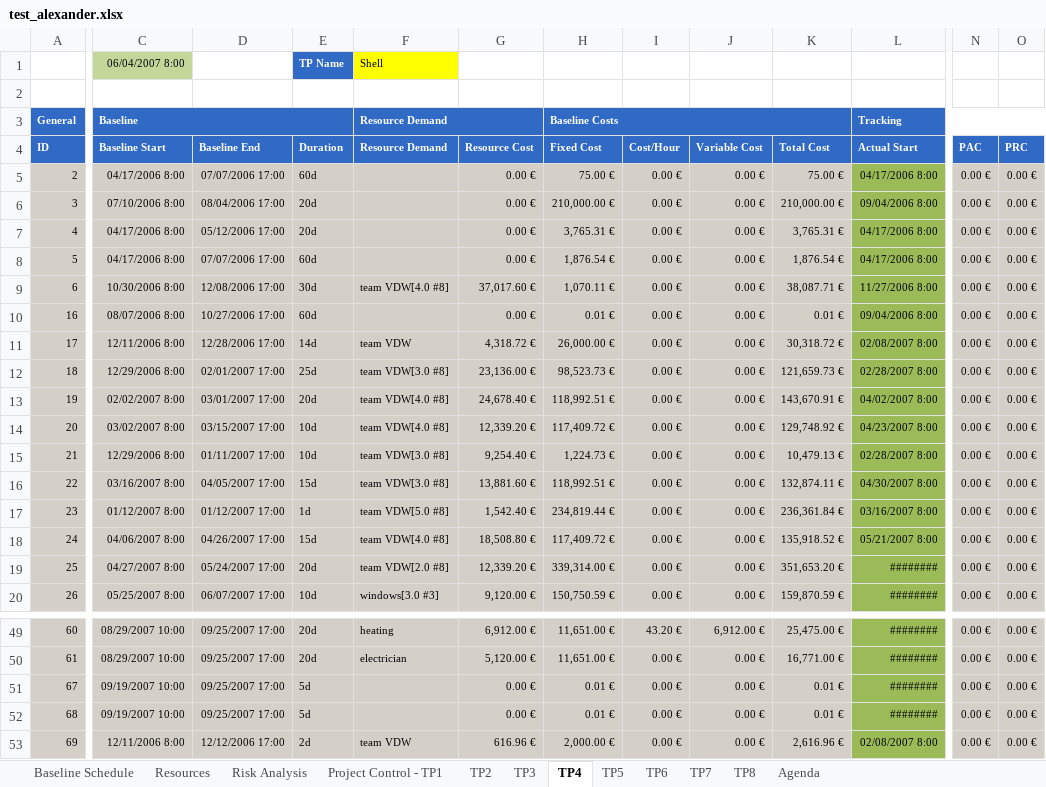
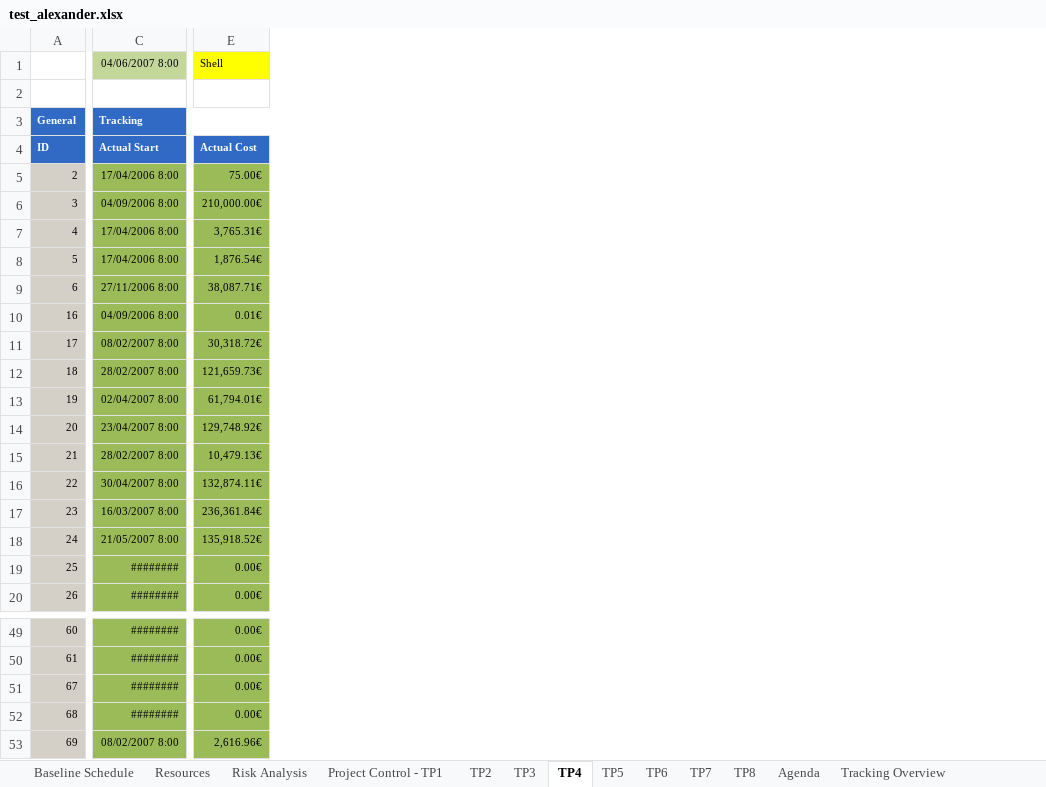
Before and after one commit to ghbonne/PMConverter, an Excel workbook: PMConverter/src/test_alexander.xlsx, sheet TP4, drawn as a sheet; only a part is shown, gaps mark what is left out; values as stored, in another font and other column widths than the file's, no borders; removed rows and columns are numbered as before the commit, all else as after; rows hold the shown columns only; the diff covers the shown part only; the diff names each change by its address in the sheet, - before the commit and + after, or states it on an @@ line.

```diff
--- a/PMConverter/src/test_alexander.xlsx (sheet TP4)
+++ b/PMConverter/src/test_alexander.xlsx (sheet TP4)
+sheet tab: Tracking Overview
-column C, rows 3-20: Baseline | Baseline Start | 04/17/2006 8:00 | 07/10/2006 8:00 | 04/17/2006 8:00 | 04/17/2006 8:00 | 10/30/2006 8:00 | 08/07/2006 8:00 | 12/11/2006 8:00 | 12/29/2006 8:00 | 02/02/2007 8:00 | 03/02/2007 8:00 | 12/29/2006 8:00 | 03/16/2007 8:00 | 01/12/2007 8:00 | 04/06/2007 8:00 | 04/27/2007 8:00 | 05/25/2007 8:00; rows 49-53: 08/29/2007 10:00 | 08/29/2007 10:00 | 09/19/2007 10:00 | 09/19/2007 10:00 | 12/11/2006 8:00
-column D, rows 4-20: Baseline End | 07/07/2006 17:00 | 08/04/2006 17:00 | 05/12/2006 17:00 | 07/07/2006 17:00 | 12/08/2006 17:00 | 10/27/2006 17:00 | 12/28/2006 17:00 | 02/01/2007 17:00 | 03/01/2007 17:00 | 03/15/2007 17:00 | 01/11/2007 17:00 | 04/05/2007 17:00 | 01/12/2007 17:00 | 04/26/2007 17:00 | 05/24/2007 17:00 | 06/07/2007 17:00; rows 49-53: 09/25/2007 17:00 | 09/25/2007 17:00 | 09/25/2007 17:00 | 09/25/2007 17:00 | 12/12/2006 17:00
-column E, rows 4-20: Duration | 60d | 20d | 20d | 60d | 30d | 60d | 14d | 25d | 20d | 10d | 10d | 15d | 1d | 15d | 20d | 10d; rows 49-53: 20d | 20d | 5d | 5d | 2d
-column F, rows 3-20: Resource Demand | Resource Demand |  |  |  |  | team VDW[4.0 #8] |  | team VDW | team VDW[3.0 #8] | team VDW[4.0 #8] | team VDW[4.0 #8] | team VDW[3.0 #8] | team VDW[3.0 #8] | team VDW[5.0 #8] | team VDW[4.0 #8] | team VDW[2.0 #8] | windows[3.0 #3]; rows 49-53: heating | electrician |  |  | team VDW
-column G, rows 4-20: Resource Cost | 0.00 € | 0.00 € | 0.00 € | 0.00 € | 37,017.60 € | 0.00 € | 4,318.72 € | 23,136.00 € | 24,678.40 € | 12,339.20 € | 9,254.40 € | 13,881.60 € | 1,542.40 € | 18,508.80 € | 12,339.20 € | 9,120.00 €; rows 49-53: 6,912.00 € | 5,120.00 € | 0.00 € | 0.00 € | 616.96 €
-column H, rows 3-20: Baseline Costs | Fixed Cost | 75.00 € | 210,000.00 € | 3,765.31 € | 1,876.54 € | 1,070.11 € | 0.01 € | 26,000.00 € | 98,523.73 € | 118,992.51 € | 117,409.72 € | 1,224.73 € | 118,992.51 € | 234,819.44 € | 117,409.72 € | 339,314.00 € | 150,750.59 €; rows 49-53: 11,651.00 € | 11,651.00 € | 0.01 € | 0.01 € | 2,000.00 €
-column I, rows 4-20: Cost/Hour | 0.00 € | 0.00 € | 0.00 € | 0.00 € | 0.00 € | 0.00 € | 0.00 € | 0.00 € | 0.00 € | 0.00 € | 0.00 € | 0.00 € | 0.00 € | 0.00 € | 0.00 € | 0.00 €; rows 49-53: 43.20 € | 0.00 € | 0.00 € | 0.00 € | 0.00 €
-column J, rows 4-20: Variable Cost | 0.00 € | 0.00 € | 0.00 € | 0.00 € | 0.00 € | 0.00 € | 0.00 € | 0.00 € | 0.00 € | 0.00 € | 0.00 € | 0.00 € | 0.00 € | 0.00 € | 0.00 € | 0.00 €; rows 49-53: 6,912.00 € | 0.00 € | 0.00 € | 0.00 € | 0.00 €
-column K, rows 4-20: Total Cost | 75.00 € | 210,000.00 € | 3,765.31 € | 1,876.54 € | 38,087.71 € | 0.01 € | 30,318.72 € | 121,659.73 € | 143,670.91 € | 129,748.92 € | 10,479.13 € | 132,874.11 € | 236,361.84 € | 135,918.52 € | 351,653.20 € | 159,870.59 €; rows 49-53: 25,475.00 € | 16,771.00 € | 0.01 € | 0.01 € | 2,616.96 €
-column N, rows 4-20: PAC | 0.00 € | 0.00 € | 0.00 € | 0.00 € | 0.00 € | 0.00 € | 0.00 € | 0.00 € | 0.00 € | 0.00 € | 0.00 € | 0.00 € | 0.00 € | 0.00 € | 0.00 € | 0.00 €; rows 49-53: all 0.00 €
-column O, rows 4-20: PRC | 0.00 € | 0.00 € | 0.00 € | 0.00 € | 0.00 € | 0.00 € | 0.00 € | 0.00 € | 0.00 € | 0.00 € | 0.00 € | 0.00 € | 0.00 € | 0.00 € | 0.00 € | 0.00 €; rows 49-53: all 0.00 €
+column E, rows 4-20: Actual Cost | 75.00€ | 210,000.00€ | 3,765.31€ | 1,876.54€ | 38,087.71€ | 0.01€ | 30,318.72€ | 121,659.73€ | 61,794.01€ | 129,748.92€ | 10,479.13€ | 132,874.11€ | 236,361.84€ | 135,918.52€ | 0.00€ | 0.00€; rows 49-53: 0.00€ | 0.00€ | 0.00€ | 0.00€ | 2,616.96€
-row 1:  | 06/04/2007 8:00 |  | TP Name | Shell
+row 1:  | 04/06/2007 8:00 | Shell
-C5: 04/17/2006 8:00
+C5: 17/04/2006 8:00
-C6: 09/04/2006 8:00
+C6: 04/09/2006 8:00
-C7:C8: 04/17/2006 8:00
+C7:C8: 17/04/2006 8:00
-C9: 11/27/2006 8:00
+C9: 27/11/2006 8:00
-C10: 09/04/2006 8:00
+C10: 04/09/2006 8:00
-C11: 02/08/2007 8:00
+C11: 08/02/2007 8:00
-C12: 02/28/2007 8:00
+C12: 28/02/2007 8:00
-C13: 04/02/2007 8:00
+C13: 02/04/2007 8:00
-C14: 04/23/2007 8:00
+C14: 23/04/2007 8:00
-C15: 02/28/2007 8:00
+C15: 28/02/2007 8:00
-C16: 04/30/2007 8:00
+C16: 30/04/2007 8:00
-C17: 03/16/2007 8:00
+C17: 16/03/2007 8:00
-C18: 05/21/2007 8:00
+C18: 21/05/2007 8:00
-C53: 02/08/2007 8:00
+C53: 08/02/2007 8:00
```
Also changed, not shown: 8 removed columns elsewhere in this sheet, sheet Baseline Schedule, sheet TP5, sheet TP3, sheet TP2, sheet Project Control - TP1, sheet TP6, 4 more sheets, 4 other files.
